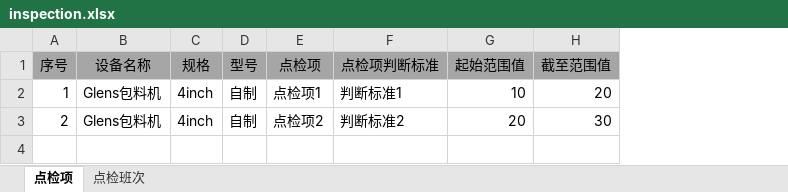
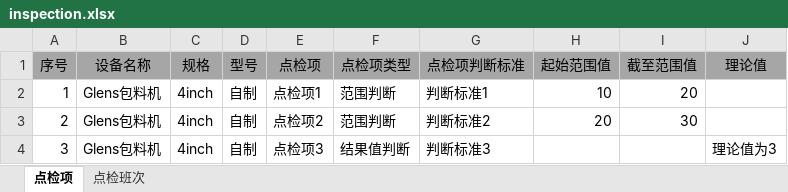
Before and after one commit to aacoptics/microservice, an Excel workbook: microservice-production/microservice-wlg-equipment/src/main/resources/excelTemplate/inspection.xlsx, sheet 点检项, drawn as a sheet; values as stored, in another font and other column widths than the file's, no borders; the diff names each change by its address in the sheet, - before the commit and + after, or states it on an @@ line.

```diff
--- a/microservice-production/microservice-wlg-equipment/src/main/resources/excelTemplate/inspection.xlsx (sheet 点检项)
+++ b/microservice-production/microservice-wlg-equipment/src/main/resources/excelTemplate/inspection.xlsx (sheet 点检项)
+column F (点检项类型), rows 2-3: 范围判断 | 范围判断
+column J (理论值), empty
+row 4: 3 | Glens包料机 | 4inch | 自制 | 点检项3 | 结果值判断 | 判断标准3 |  |  | 理论值为3
```
Also changed, not shown: microservice-production/microservice-wlg-equipment/src/main/resources/excelTemplate/maintenance.xlsx, 23 other files.
